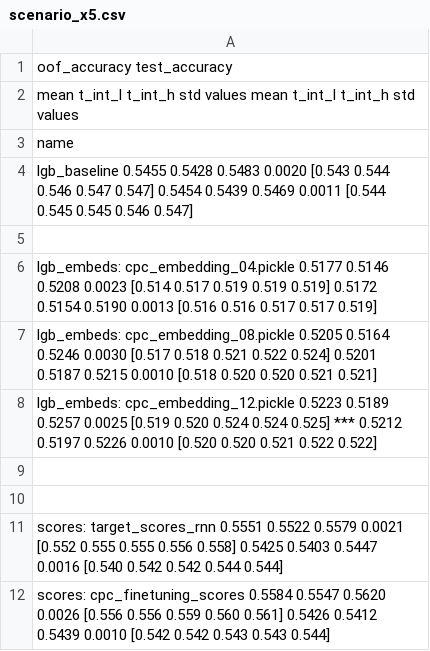
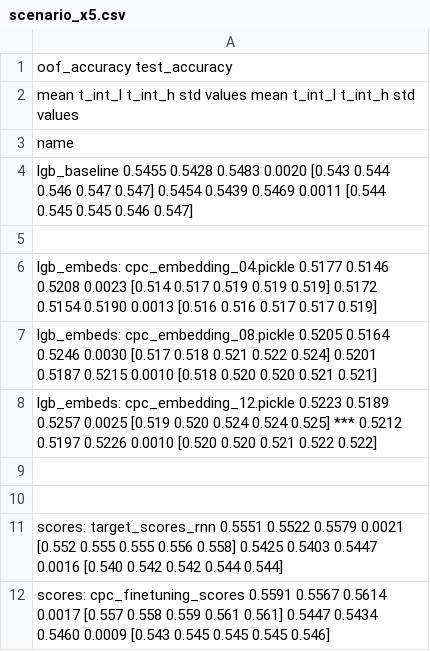
Before and after one commit to sberbank-ai-lab/pytorch-lifestream, a CSV file: experiments/scenario_x5/results/scenario_x5.csv, drawn as a sheet.

Commit message:
cpc finetuning

```diff
--- a/experiments/scenario_x5/results/scenario_x5.csv
+++ b/experiments/scenario_x5/results/scenario_x5.csv
@@ -11,2 +11,2 @@ lgb_embeds: cpc_embedding_12.pickle       0.5223  0.5189  0.5257 0.0025  [0.519
 scores: target_scores_rnn                 0.5551  0.5522  0.5579 0.0021  [0.552 0.555 0.555 0.556 0.558]        0.5425  0.5403  0.5447 0.0016  [0.540 0.542 0.542 0.544 0.544]
-scores: cpc_finetuning_scores             0.5584  0.5547  0.5620 0.0026  [0.556 0.556 0.559 0.560 0.561]        0.5426  0.5412  0.5439 0.0010  [0.542 0.542 0.543 0.543 0.544]
+scores: cpc_finetuning_scores             0.5591  0.5567  0.5614 0.0017  [0.557 0.558 0.559 0.561 0.561]        0.5447  0.5434  0.5460 0.0009  [0.543 0.545 0.545 0.545 0.546]
```
Also changed, not shown: 1 other file.
